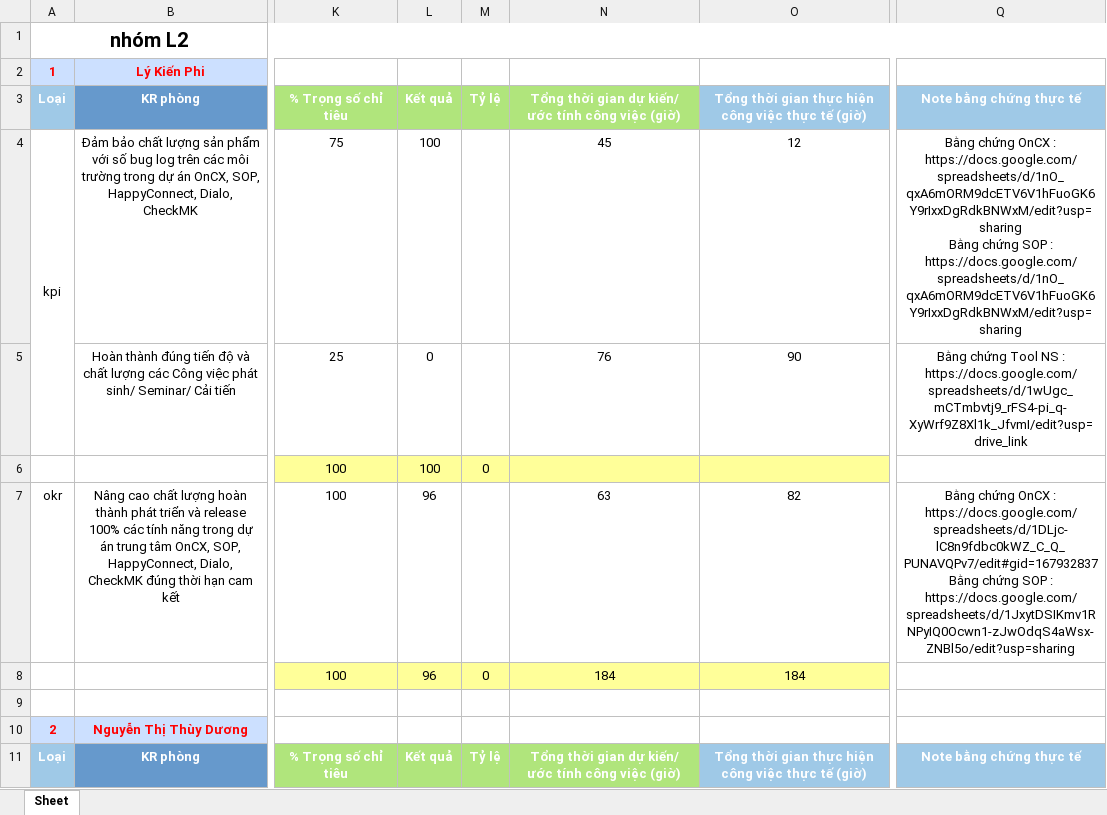
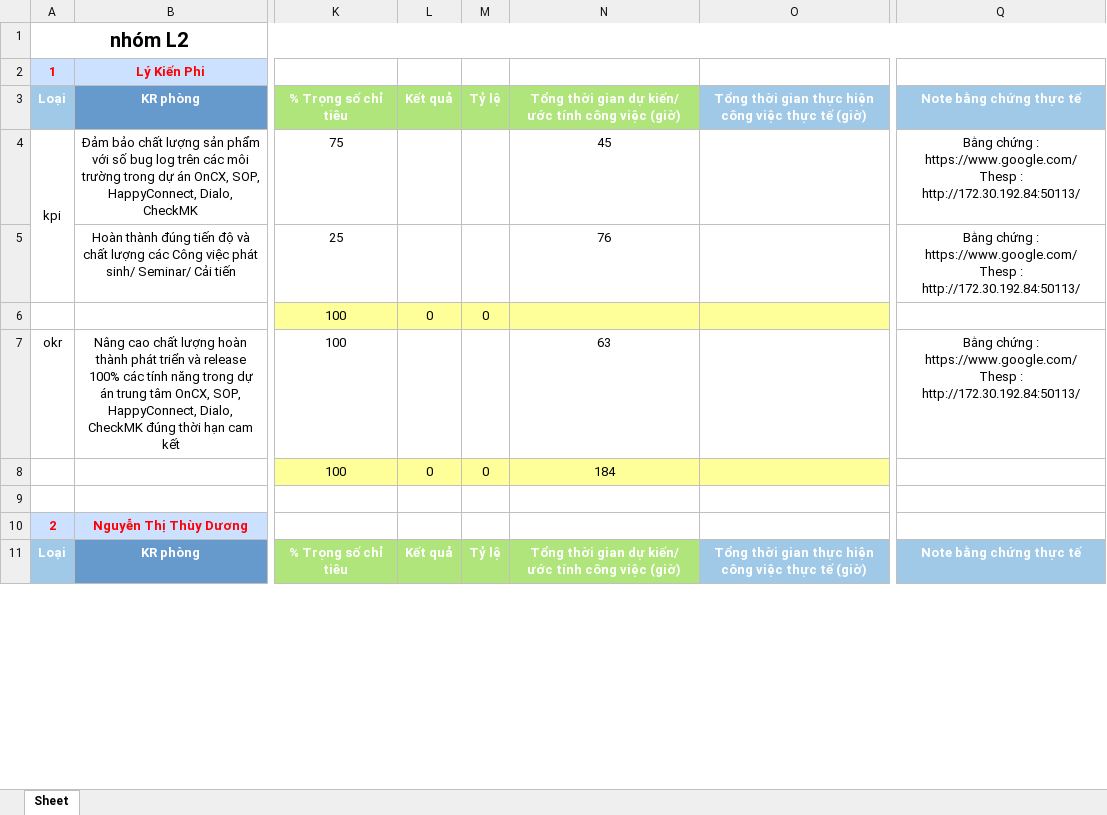
Before and after one commit to Giangphhe228/HRtool, an Excel workbook: kpiExcelSheet/nhóm L2.xlsx, sheet Sheet, drawn as a sheet; only a part is shown, gaps mark what is left out; values as stored, in another font and other column widths than the file's, no borders; ↵ is a line break in a cell; the diff covers the shown part only; the diff names each change by its address in the sheet, - before the commit and + after, or states it on an @@ line.

```diff
--- a/kpiExcelSheet/nhóm L2.xlsx (sheet Sheet)
+++ b/kpiExcelSheet/nhóm L2.xlsx (sheet Sheet)
-L4: 100
+L4: (empty)
-O4: 12
+O4: (empty)
-Q4: Bằng chứng OnCX : https://docs.google.com/spreadsheets/d/1nO_qxA6mORM9dcETV6V1hFuoGK6Y9rIxxDgRdkBNWxM/edit?usp=sharing ↵ Bằng chứng SOP : https://docs.google.com/spreadsheets/d/1nO_qxA6mORM9dcETV6V1hFuoGK6Y9rIxxDgRdkBNWxM/edit?usp=sharing
+Q4: Bằng chứng : https://www.google.com/ ↵ Thesp : http://172.30.192.84:50113/
-L5: 0
+L5: (empty)
-O5: 90
+O5: (empty)
-Q5: Bằng chứng Tool NS : https://docs.google.com/spreadsheets/d/1wUgc_mCTmbvtj9_rFS4-pi_q-XyWrf9Z8Xl1k_JfvmI/edit?usp=drive_link
+Q5: Bằng chứng : https://www.google.com/ ↵ Thesp : http://172.30.192.84:50113/
-L6: 100
+L6: 0
-L7: 96
+L7: (empty)
-O7: 82
+O7: (empty)
-Q7: Bằng chứng OnCX : https://docs.google.com/spreadsheets/d/1DLjc-lC8n9fdbc0kWZ_C_Q_PUNAVQPv7/edit#gid=167932837 ↵ Bằng chứng SOP : https://docs.google.com/spreadsheets/d/1JxytDSIKmv1RNPyIQ0Ocwn1-zJwOdqS4aWsx-ZNBl5o/edit?usp=sharing
+Q7: Bằng chứng : https://www.google.com/ ↵ Thesp : http://172.30.192.84:50113/
-L8: 96
+L8: 0
-O8: 184
+O8: (empty)
```
Also changed, not shown: 6 added rows, 14 removed rows, 66 edited cells, merged cells and row numbers in column A elsewhere in this sheet, kpiExcelSheet/nhóm L1.xlsx, kpiExcelSheet/nhóm L3.xlsx, 4 other files.
